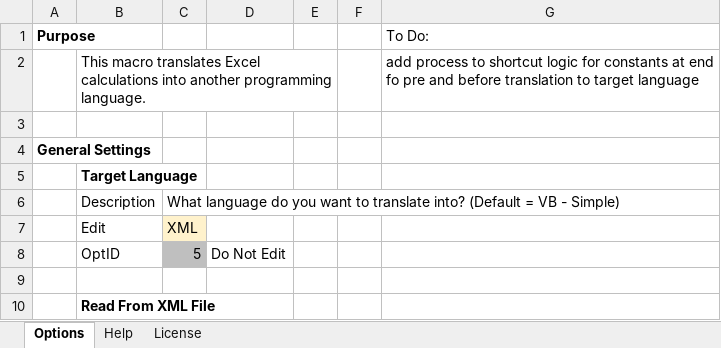
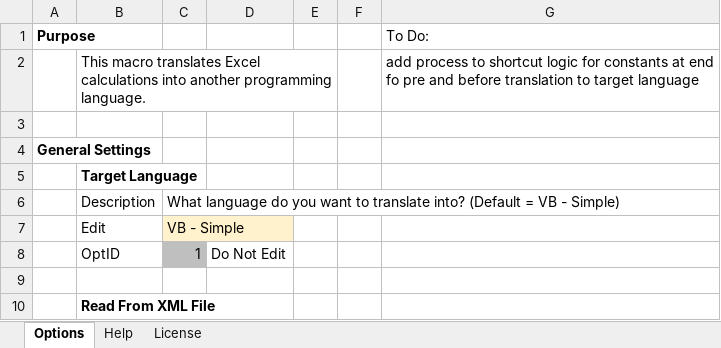
Before and after one commit to mathMatthew/spreadsheetCoder, an Excel workbook: SC.xlsm, sheet Options, drawn as a sheet; only a part is shown; values as stored, in another font and other column widths than the file's, no borders; charts and pictures and table styles not drawn; the diff names each change by its address in the sheet, - before the commit and + after, or states it on an @@ line.

```diff
--- a/SC.xlsm (sheet Options)
+++ b/SC.xlsm (sheet Options)
-C7: XML
+C7: VB - Simple
-C8: 5
+C8: 1
```
Also changed, not shown: 1 other file.
